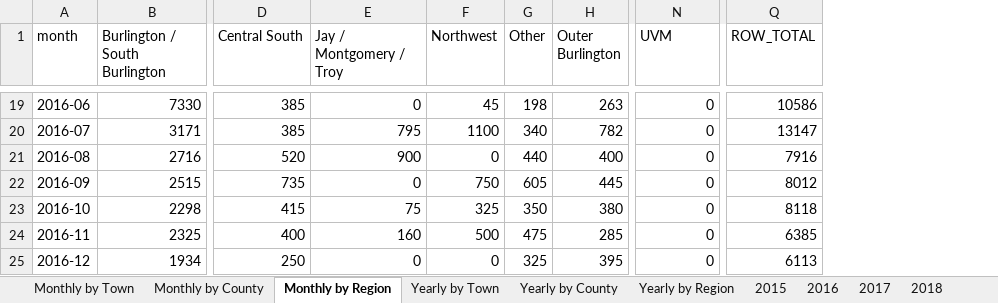
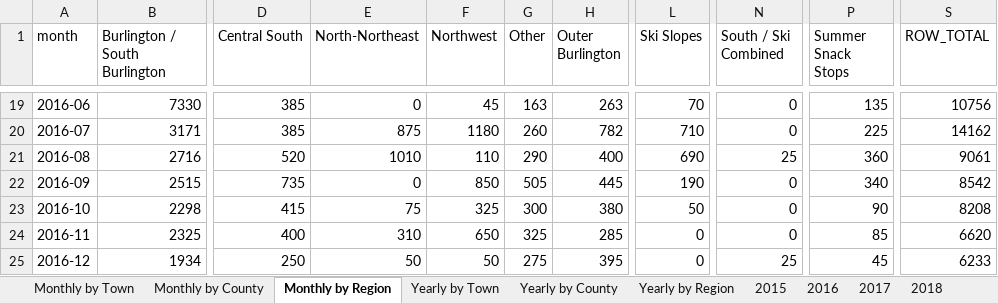
Before and after one commit to burnssargent-eng/blackbear_dashboard, an Excel workbook: oil_collection_report.xlsx, sheet Monthly by Region, drawn as a sheet; only a part is shown, gaps mark what is left out; values as stored, in another font and other column widths than the file's, no borders; addresses are those after the commit; the diff covers the shown part only; the diff names each change by its address in the sheet, - before the commit and + after, or states it on an @@ line.

```diff
--- a/oil_collection_report.xlsx (sheet Monthly by Region)
+++ b/oil_collection_report.xlsx (sheet Monthly by Region)
+column L (Ski Slopes), rows 19-25: 70 | 710 | 690 | 190 | 50 | 0 | 0
+column N (South / Ski Combined), rows 19-25: 0 | 0 | 25 | 0 | 0 | 0 | 25
-E1: Jay / Montgomery / Troy
+E1: North-Northeast
-P1: UVM
+P1: Summer Snack Stops
-G19 (Other): 198
+G19 (Other): 163
-P19 (Summer Snack Stops): 0
+P19 (Summer Snack Stops): 135
-S19 (ROW_TOTAL): 10586
+S19 (ROW_TOTAL): 10756
-E20 (North-Northeast): 795
+E20 (North-Northeast): 875
-F20 (Northwest): 1100
+F20 (Northwest): 1180
-G20 (Other): 340
+G20 (Other): 260
-P20 (Summer Snack Stops): 0
+P20 (Summer Snack Stops): 225
-S20 (ROW_TOTAL): 13147
+S20 (ROW_TOTAL): 14162
-E21 (North-Northeast): 900
+E21 (North-Northeast): 1010
-F21 (Northwest): 0
+F21 (Northwest): 110
-G21 (Other): 440
+G21 (Other): 290
-P21 (Summer Snack Stops): 0
+P21 (Summer Snack Stops): 360
-S21 (ROW_TOTAL): 7916
+S21 (ROW_TOTAL): 9061
-F22 (Northwest): 750
+F22 (Northwest): 850
-G22 (Other): 605
+G22 (Other): 505
-P22 (Summer Snack Stops): 0
+P22 (Summer Snack Stops): 340
-S22 (ROW_TOTAL): 8012
+S22 (ROW_TOTAL): 8542
-G23 (Other): 350
+G23 (Other): 300
-P23 (Summer Snack Stops): 0
+P23 (Summer Snack Stops): 90
-S23 (ROW_TOTAL): 8118
+S23 (ROW_TOTAL): 8208
-E24 (North-Northeast): 160
+E24 (North-Northeast): 310
-F24 (Northwest): 500
+F24 (Northwest): 650
-G24 (Other): 475
+G24 (Other): 325
-P24 (Summer Snack Stops): 0
+P24 (Summer Snack Stops): 85
-S24 (ROW_TOTAL): 6385
+S24 (ROW_TOTAL): 6620
-E25 (North-Northeast): 0
+E25 (North-Northeast): 50
-F25 (Northwest): 0
+F25 (Northwest): 50
-G25 (Other): 325
+G25 (Other): 275
-P25 (Summer Snack Stops): 0
+P25 (Summer Snack Stops): 45
-S25 (ROW_TOTAL): 6113
+S25 (ROW_TOTAL): 6233
```
Also changed, not shown: 633 edited cells elsewhere in this sheet, sheet Ski Slopes, sheet Northwest, sheet Route 2 East, sheet Yearly by Region, sheet 2024, sheet 2022, 11 more sheets, other sheet tabs, 9 other files.
